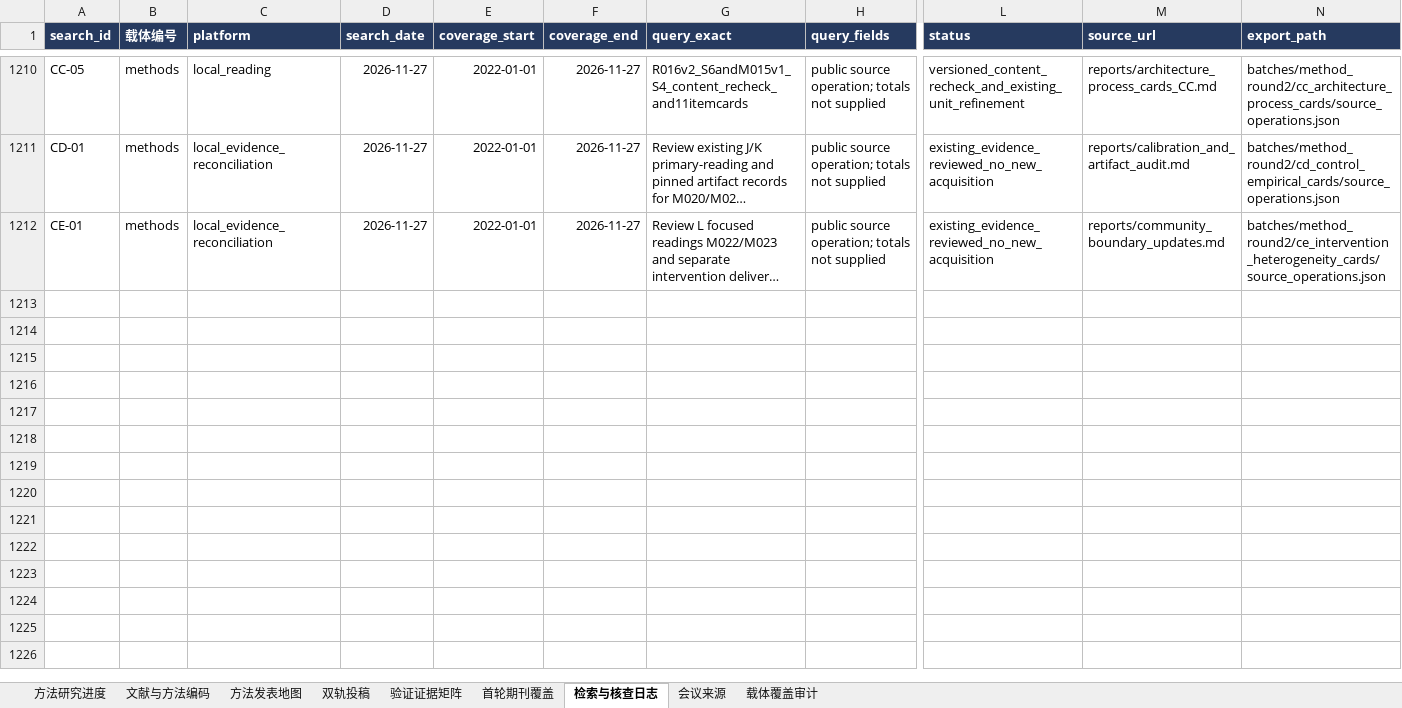
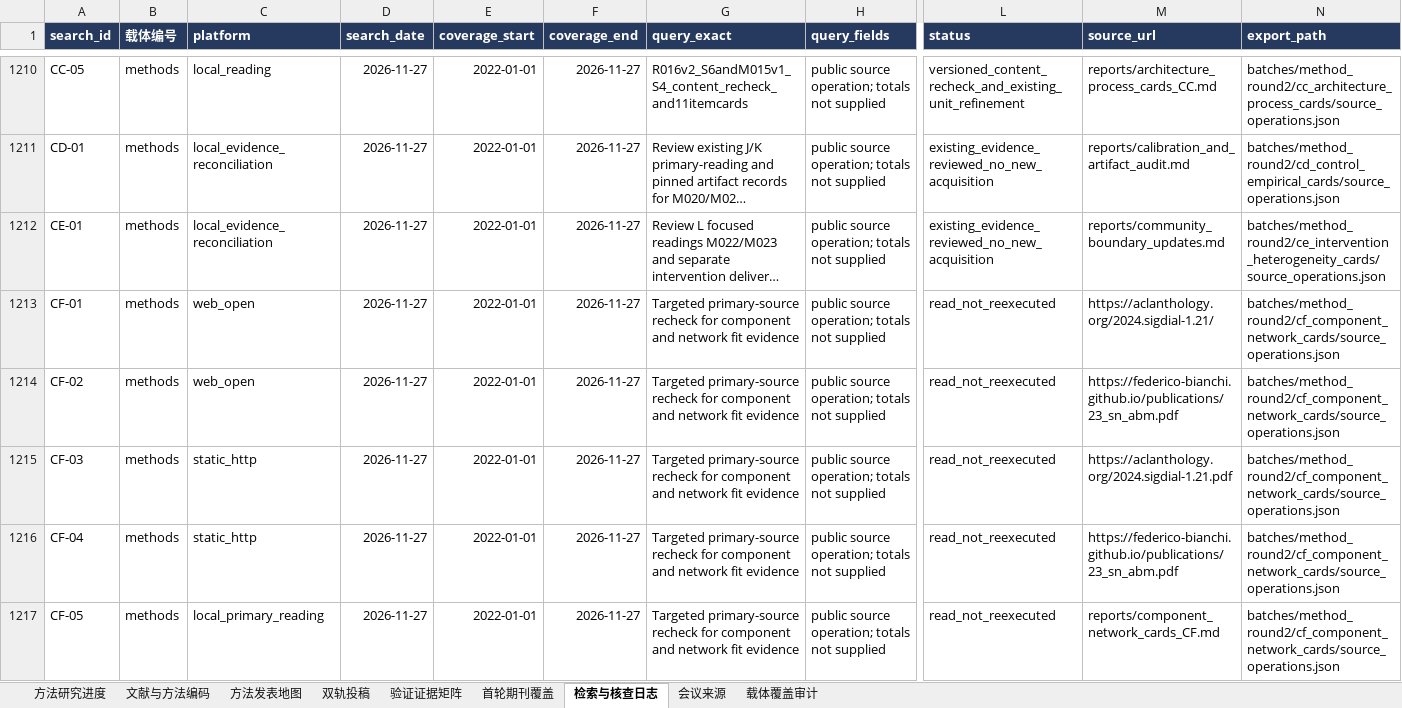
Before and after one commit to BNU-CCR/Agent-EX, an Excel workbook: literature-review/exports/literature_and_journals_methods.xlsx, sheet 检索与核查日志, drawn as a sheet; only a part is shown, gaps mark what is left out; long unchanged cells end in …; values as stored, in another font and other column widths than the file's, no borders; rows hold the shown columns only; the diff names each change by its address in the sheet, - before the commit and + after, or states it on an @@ line.

Commit message:
docs(literature): recheck component validation and network fitting

```diff
--- a/literature-review/exports/literature_and_journals_methods.xlsx (sheet 检索与核查日志)
+++ b/literature-review/exports/literature_and_journals_methods.xlsx (sheet 检索与核查日志)
+row 1213: CF-01 | methods | web_open | 2026-11-27 | 2022-01-01 | 2026-11-27 | Targeted primary-source recheck for component and network fit evidence | public source operation; totals not supplied | read_not_reexecuted | https://aclanthology.org/2024.sigdial-1.21/ | batches/method_round2/cf_component_network_cards/source_operations.json
+row 1214: CF-02 | methods | web_open | 2026-11-27 | 2022-01-01 | 2026-11-27 | Targeted primary-source recheck for component and network fit evidence | public source operation; totals not supplied | read_not_reexecuted | https://federico-bianchi.github.io/publications/23_sn_abm.pdf | batches/method_round2/cf_component_network_cards/source_operations.json
+row 1215: CF-03 | methods | static_http | 2026-11-27 | 2022-01-01 | 2026-11-27 | Targeted primary-source recheck for component and network fit evidence | public source operation; totals not supplied | read_not_reexecuted | https://aclanthology.org/2024.sigdial-1.21.pdf | batches/method_round2/cf_component_network_cards/source_operations.json
+row 1216: CF-04 | methods | static_http | 2026-11-27 | 2022-01-01 | 2026-11-27 | Targeted primary-source recheck for component and network fit evidence | public source operation; totals not supplied | read_not_reexecuted | https://federico-bianchi.github.io/publications/23_sn_abm.pdf | batches/method_round2/cf_component_network_cards/source_operations.json
+row 1217: CF-05 | methods | local_primary_reading | 2026-11-27 | 2022-01-01 | 2026-11-27 | Targeted primary-source recheck for component and network fit evidence | public source operation; totals not supplied | read_not_reexecuted | reports/component_network_cards_CF.md | batches/method_round2/cf_component_network_cards/source_operations.json
```
Also changed, not shown: sheet 验证证据矩阵, sheet 文献与方法编码, 20 other files.
